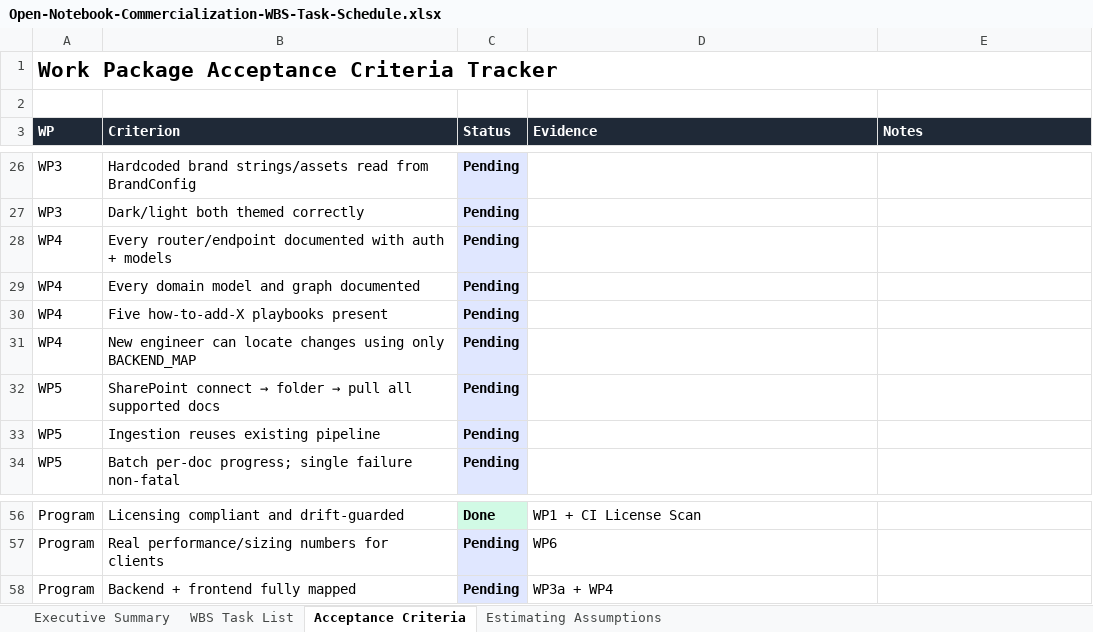
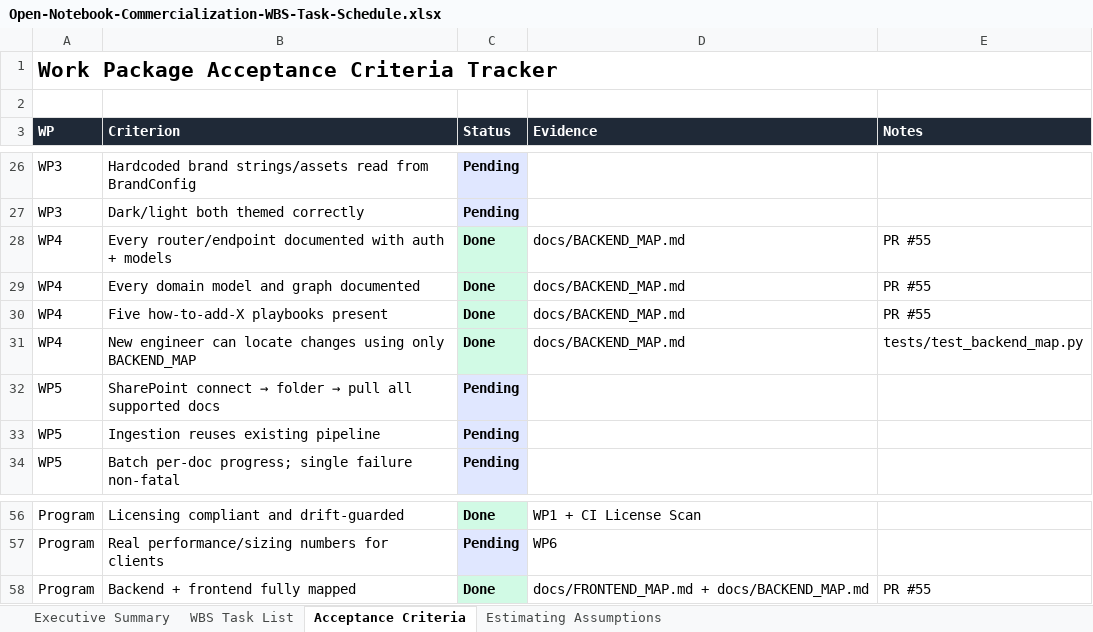
Before and after one commit to HariHaranDFX/open-notebook, an Excel workbook: docs/commercialization/Open-Notebook-Commercialization-WBS-Task-Schedule.xlsx, sheet Acceptance Criteria, drawn as a sheet; only a part is shown, gaps mark what is left out; values as stored, in another font and other column widths than the file's, no borders; the diff names each change by its address in the sheet, - before the commit and + after, or states it on an @@ line.

```diff
--- a/docs/commercialization/Open-Notebook-Commercialization-WBS-Task-Schedule.xlsx (sheet Acceptance Criteria)
+++ b/docs/commercialization/Open-Notebook-Commercialization-WBS-Task-Schedule.xlsx (sheet Acceptance Criteria)
-C28:C31 (Status): Pending
+C28:C31 (Status): Done
-C28:C31 fill: #E0E7FF
+C28:C31 fill: #D1FAE5
-D28:D31 (Evidence): (empty)
+D28:D31 (Evidence): docs/BACKEND_MAP.md
-E28:E30 (Notes): (empty)
+E28:E30 (Notes): PR #55
-E31 (Notes): (empty)
+E31 (Notes): tests/test_backend_map.py
-C58 (Status): Pending
+C58 (Status): Done
-C58 fill: #E0E7FF
+C58 fill: #D1FAE5
-D58 (Evidence): WP3a + WP4
+D58 (Evidence): docs/FRONTEND_MAP.md + docs/BACKEND_MAP.md
-E58 (Notes): (empty)
+E58 (Notes): PR #55
```
Also changed, not shown: sheet WBS Task List, sheet Executive Summary, 4 other files.
